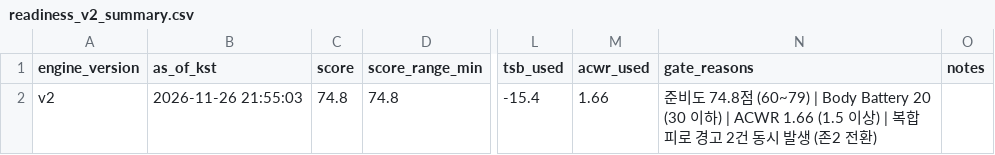
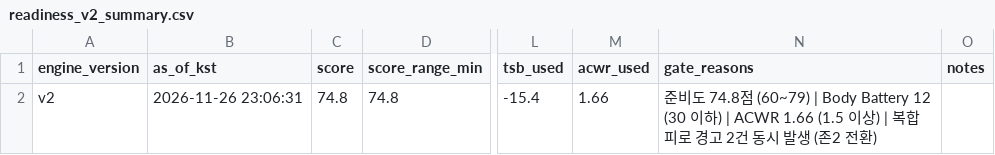
Before and after one commit to aroven850306-bit/fitness-data-sync, a CSV file: readiness_v2_summary.csv, drawn as a sheet; only a part is shown, gaps mark what is left out; the diff names each change by its address in the sheet, - before the commit and + after, or states it on an @@ line.

```diff
--- a/readiness_v2_summary.csv
+++ b/readiness_v2_summary.csv
-B2 (as_of_kst): 2026-11-26 21:55:03
+B2 (as_of_kst): 2026-11-26 23:06:31
-N2 (gate_reasons): …(60~79) | Body Battery 20 (30 이하)…
+N2 (gate_reasons): …(60~79) | Body Battery 12 (30 이하)…
```
Also changed, not shown: garmin_health.csv, strava_activities.csv, 1 other file.
